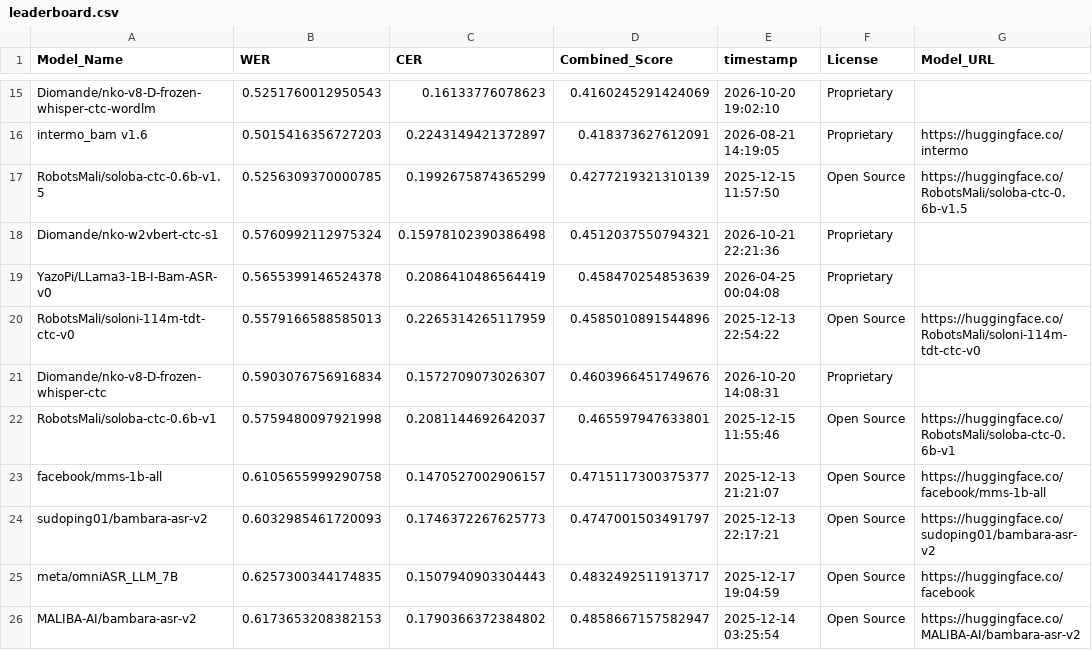
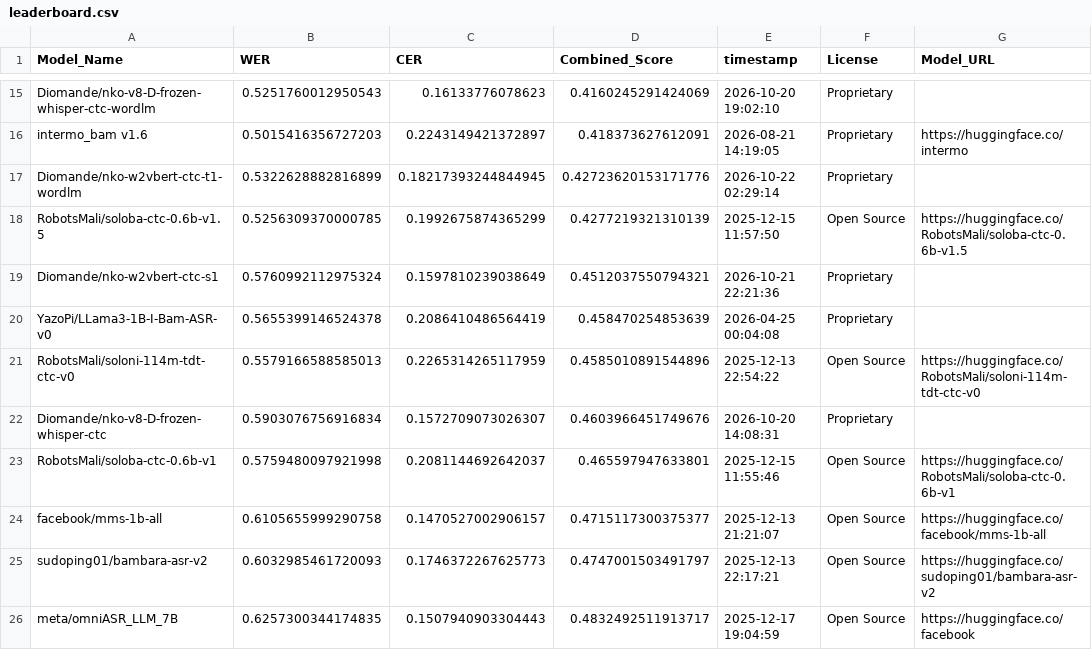
Before and after one commit to MALIBA-AI/bambara-asr-leaderboard, a CSV file: leaderboard.csv, drawn as a sheet; only a part is shown, gaps mark what is left out; the shorter side is filled out with more unchanged rows.

Commit message:
Update leaderboard for model: Diomande/nko-w2vbert-ctc-t1-wordlm

```diff
--- a/leaderboard.csv
+++ b/leaderboard.csv
@@ -16,4 +16,5 @@ Diomande/nko-v8-D-frozen-whisper-ctc-wordlm,0.5251760012950543,0.16133776078623,
 intermo_bam v1.6,0.5015416356727203,0.2243149421372897,0.418373627612091,2026-08-21 14:19:05,Proprietary,https://huggingface.co/intermo
+Diomande/nko-w2vbert-ctc-t1-wordlm,0.5322628882816899,0.18217393244844945,0.42723620153171776,2026-10-22 02:29:14,Proprietary,
 RobotsMali/soloba-ctc-0.6b-v1.5,0.5256309370000785,0.1992675874365299,0.4277219321310139,2025-12-15 11:57:50,Open Source,https://huggingface.co/RobotsMali/soloba-ctc-0.6b-v1.5
-Diomande/nko-w2vbert-ctc-s1,0.5760992112975324,0.15978102390386498,0.4512037550794321,2026-10-21 22:21:36,Proprietary,
+Diomande/nko-w2vbert-ctc-s1,0.5760992112975324,0.1597810239038649,0.4512037550794321,2026-10-21 22:21:36,Proprietary,
 YazoPi/LLama3-1B-I-Bam-ASR-v0,0.5655399146524378,0.2086410486564419,0.458470254853639,2026-04-25 00:04:08,Proprietary,
```
